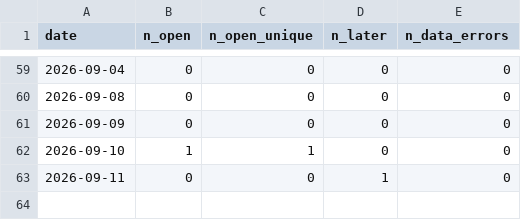
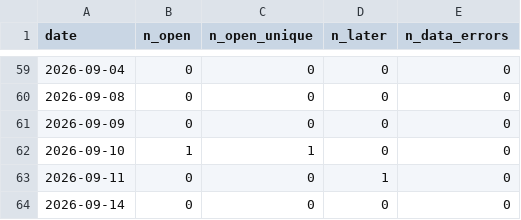
Before and after one commit to aaron2233/trading-dashboard-v1, a CSV file: shadow_summary.csv, drawn as a sheet; only a part is shown, gaps mark what is left out; the diff names each change by its address in the sheet, - before the commit and + after, or states it on an @@ line.

```diff
--- a/shadow_summary.csv
+++ b/shadow_summary.csv
+row 64: 2026-09-14 | 0 | 0 | 0 | 0
```
